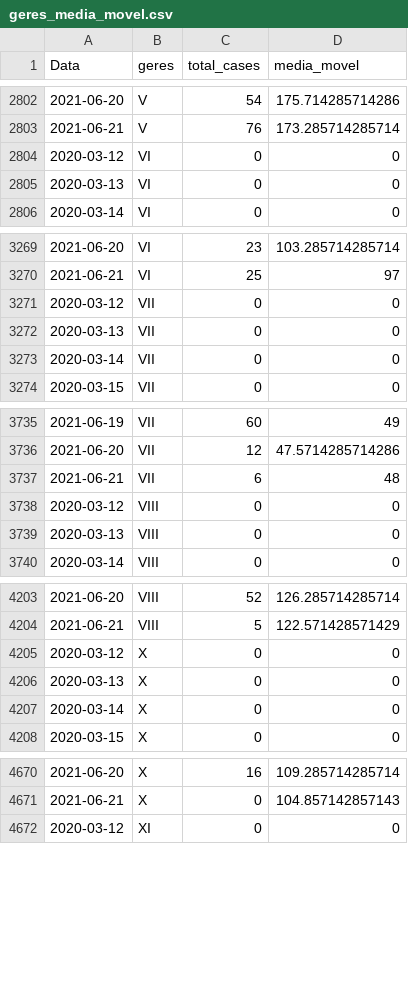
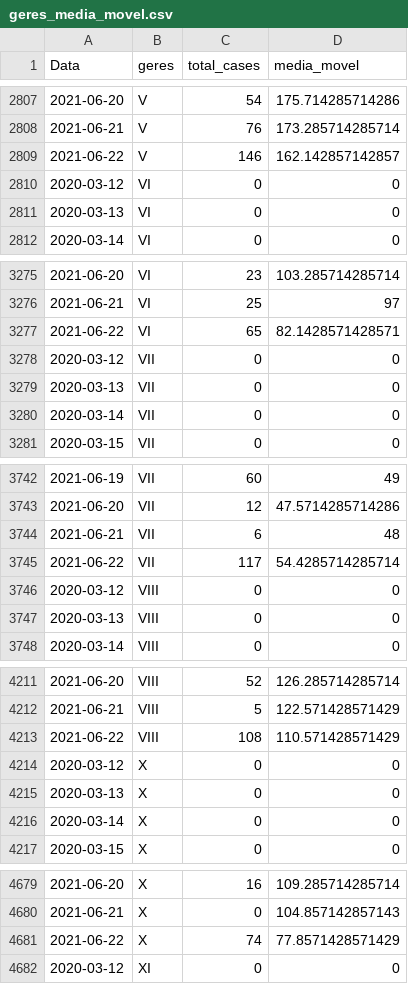
Before and after one commit to edneide/covid-19_Pernambuco, a CSV file: geres_media_movel.csv, drawn as a sheet; only a part is shown, gaps mark what is left out; the diff covers the shown part only.

```diff
--- a/geres_media_movel.csv
+++ b/geres_media_movel.csv
@@ -2803,2 +2808,3 @@
 2021-06-21,"V",76,173.285714285714
+2021-06-22,"V",146,162.142857142857
 2020-03-12,"VI",0,0
@@ -3270,2 +3276,3 @@
 2021-06-21,"VI",25,97
+2021-06-22,"VI",65,82.1428571428571
 2020-03-12,"VII",0,0
@@ -3737,2 +3744,3 @@
 2021-06-21,"VII",6,48
+2021-06-22,"VII",117,54.4285714285714
 2020-03-12,"VIII",0,0
@@ -4204,2 +4212,3 @@
 2021-06-21,"VIII",5,122.571428571429
+2021-06-22,"VIII",108,110.571428571429
 2020-03-12,"X",0,0
@@ -4671,2 +4680,3 @@
 2021-06-21,"X",0,104.857142857143
+2021-06-22,"X",74,77.8571428571429
 2020-03-12,"XI",0,0
```
Also changed, not shown: 7 added rows elsewhere in this file, macros_media_movel.csv, variacoes_casos_geres.csv, 1 other file.
